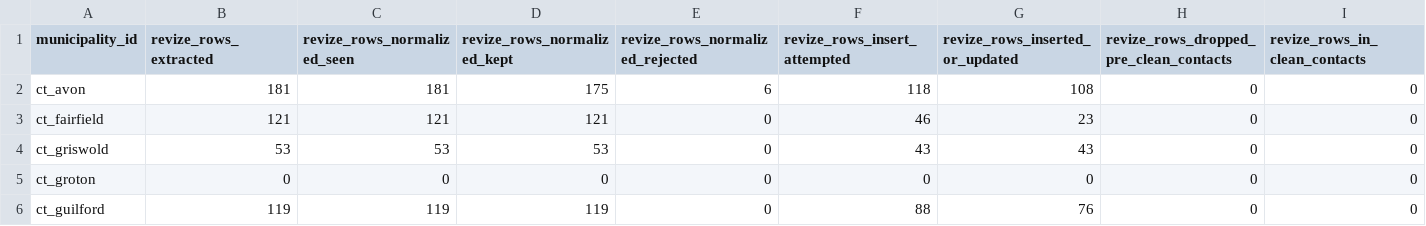
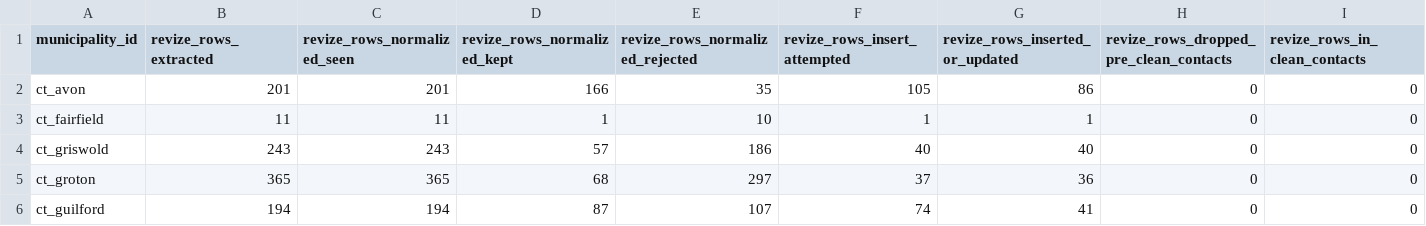
Before and after one commit to WmArmitage/municipal_mapper, a CSV file: outputs/batches/batch_revize_trace/debug/revize_stage_counts.csv, drawn as a sheet; only a part is shown; the diff covers the shown part only; the diff names each change by its address in the sheet, - before the commit and + after, or states it on an @@ line.

```diff
--- a/outputs/batches/batch_revize_trace/debug/revize_stage_counts.csv
+++ b/outputs/batches/batch_revize_trace/debug/revize_stage_counts.csv
-B2 (revize_rows_extracted): 181
+B2 (revize_rows_extracted): 201
-C2 (revize_rows_normalized_seen): 181
+C2 (revize_rows_normalized_seen): 201
-D2 (revize_rows_normalized_kept): 175
+D2 (revize_rows_normalized_kept): 166
-E2 (revize_rows_normalized_rejected): 6
+E2 (revize_rows_normalized_rejected): 35
-F2 (revize_rows_insert_attempted): 118
+F2 (revize_rows_insert_attempted): 105
-G2 (revize_rows_inserted_or_updated): 108
+G2 (revize_rows_inserted_or_updated): 86
-B3 (revize_rows_extracted): 121
+B3 (revize_rows_extracted): 11
-C3 (revize_rows_normalized_seen): 121
+C3 (revize_rows_normalized_seen): 11
-D3 (revize_rows_normalized_kept): 121
+D3 (revize_rows_normalized_kept): 1
-E3 (revize_rows_normalized_rejected): 0
+E3 (revize_rows_normalized_rejected): 10
-F3 (revize_rows_insert_attempted): 46
+F3 (revize_rows_insert_attempted): 1
-G3 (revize_rows_inserted_or_updated): 23
+G3 (revize_rows_inserted_or_updated): 1
-B4 (revize_rows_extracted): 53
+B4 (revize_rows_extracted): 243
-C4 (revize_rows_normalized_seen): 53
+C4 (revize_rows_normalized_seen): 243
-D4 (revize_rows_normalized_kept): 53
+D4 (revize_rows_normalized_kept): 57
-E4 (revize_rows_normalized_rejected): 0
+E4 (revize_rows_normalized_rejected): 186
-F4 (revize_rows_insert_attempted): 43
+F4 (revize_rows_insert_attempted): 40
-G4 (revize_rows_inserted_or_updated): 43
+G4 (revize_rows_inserted_or_updated): 40
-B5 (revize_rows_extracted): 0
+B5 (revize_rows_extracted): 365
-C5 (revize_rows_normalized_seen): 0
+C5 (revize_rows_normalized_seen): 365
-D5 (revize_rows_normalized_kept): 0
+D5 (revize_rows_normalized_kept): 68
-E5 (revize_rows_normalized_rejected): 0
+E5 (revize_rows_normalized_rejected): 297
-F5 (revize_rows_insert_attempted): 0
+F5 (revize_rows_insert_attempted): 37
-G5 (revize_rows_inserted_or_updated): 0
+G5 (revize_rows_inserted_or_updated): 36
-B6 (revize_rows_extracted): 119
+B6 (revize_rows_extracted): 194
-C6 (revize_rows_normalized_seen): 119
+C6 (revize_rows_normalized_seen): 194
-D6 (revize_rows_normalized_kept): 119
+D6 (revize_rows_normalized_kept): 87
-E6 (revize_rows_normalized_rejected): 0
+E6 (revize_rows_normalized_rejected): 107
-F6 (revize_rows_insert_attempted): 88
+F6 (revize_rows_insert_attempted): 74
-G6 (revize_rows_inserted_or_updated): 76
+G6 (revize_rows_inserted_or_updated): 41
```
Also changed, not shown: 48 edited cells elsewhere in this file, outputs/batches/batch_revize_trace/debug/revize_drop_reasons.csv, outputs/batches/batch_revize_trace/qa_batch_summary.csv, 8 other files.
